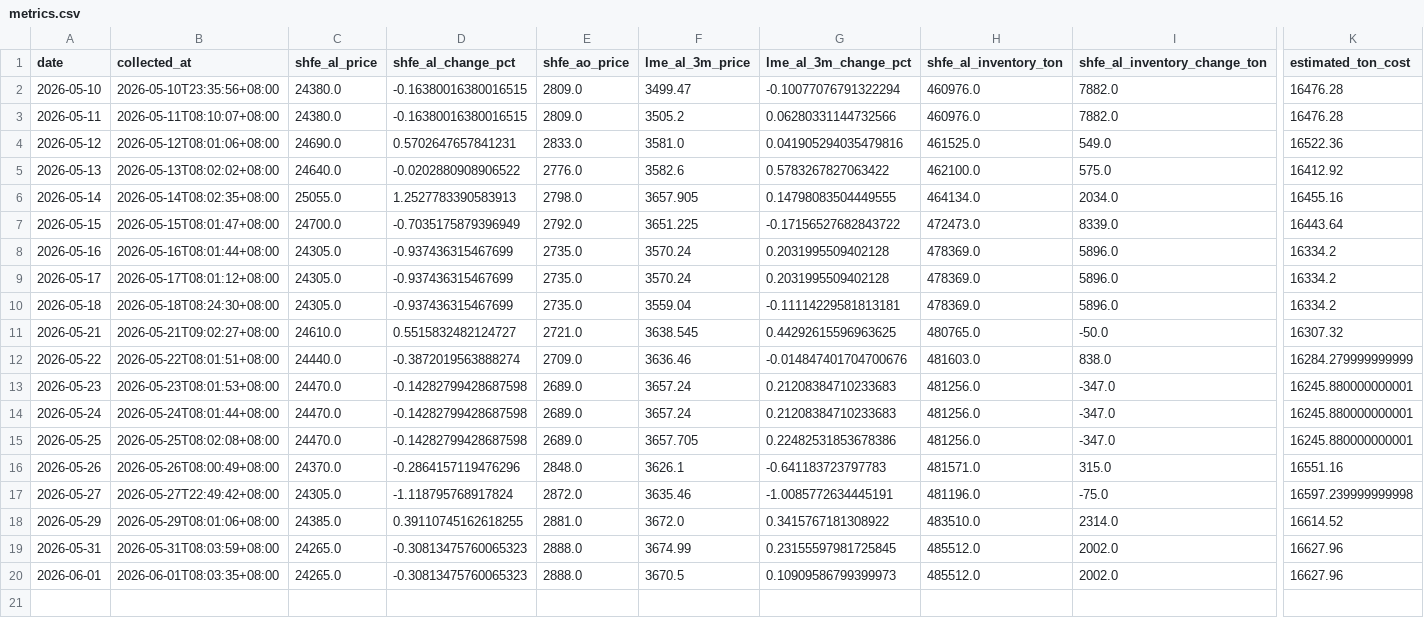
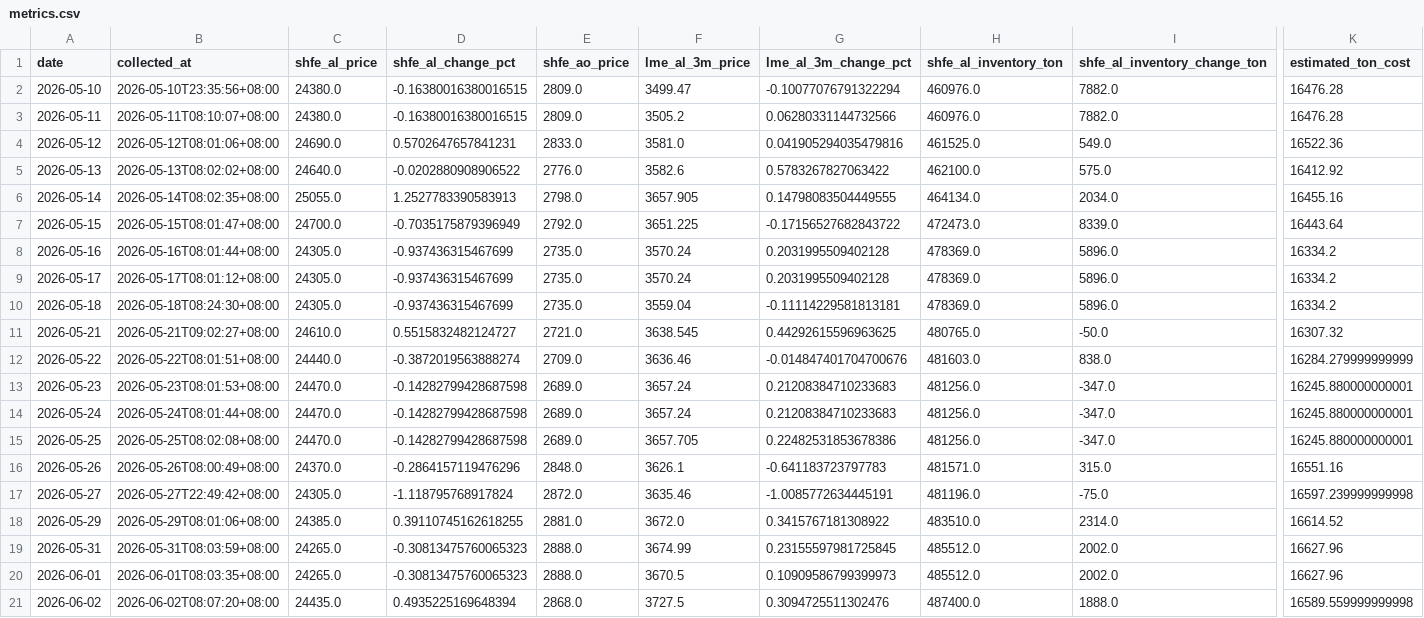
Before and after one commit to bingoYB/daily-finance, a CSV file: data/metrics.csv, drawn as a sheet; only a part is shown, gaps mark what is left out; rows hold the shown columns only; the diff names each change by its address in the sheet, - before the commit and + after, or states it on an @@ line.

Commit message:
Update daily aluminum finance page

```diff
--- a/data/metrics.csv
+++ b/data/metrics.csv
+row 21: 2026-06-02 | 2026-06-02T08:07:20+08:00 | 24435.0 | 0.4935225169648394 | 2868.0 | 3727.5 | 0.3094725511302476 | 487400.0 | 1888.0 | 16589.559999999998
```
Also changed, not shown: 9 other files.
